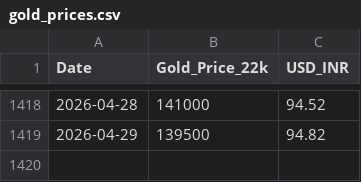
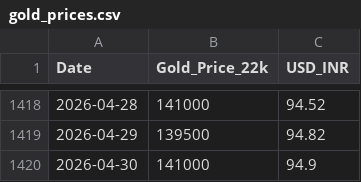
Before and after one commit to h-sane/aurum-v1, a CSV file: data/gold_prices.csv, drawn as a sheet; only a part is shown, gaps mark what is left out; the diff names each change by its address in the sheet, - before the commit and + after, or states it on an @@ line.

```diff
--- a/data/gold_prices.csv
+++ b/data/gold_prices.csv
+row 1420: 2026-04-30 | 141000 | 94.9
```
Also changed, not shown: 2 other files.
